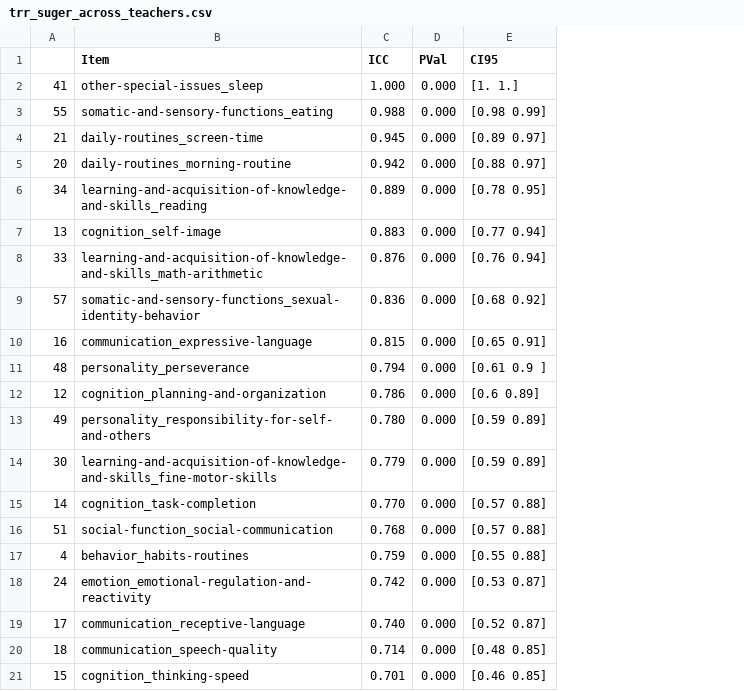
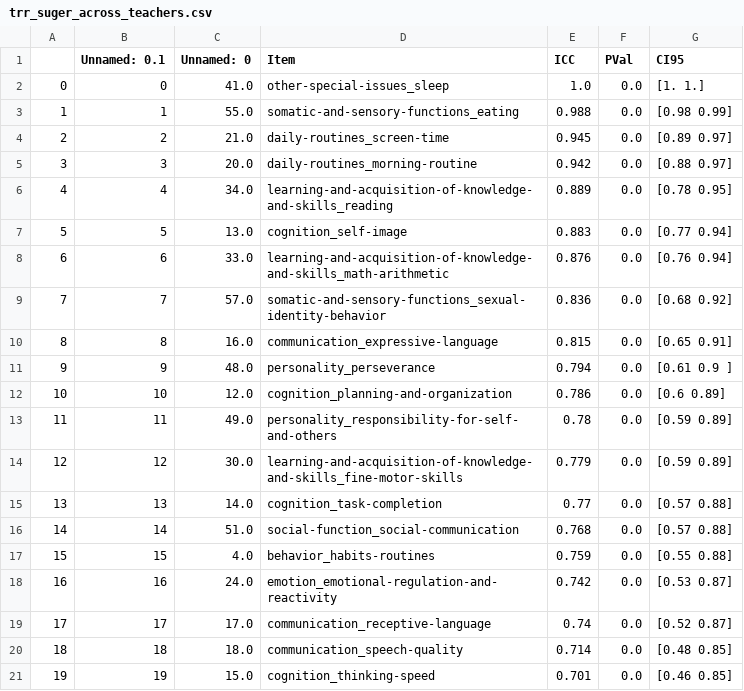
Before and after one commit to charlie42/lisa-school-2024, a CSV file: output/reliability/trr_suger_across_teachers.csv, drawn as a sheet; only a part is shown; removed rows and columns are numbered as before the commit, all else as after; the diff covers the shown part only; the diff names each change by its address in the sheet, - before the commit and + after, or states it on an @@ line.

```diff
--- a/output/reliability/trr_suger_across_teachers.csv
+++ b/output/reliability/trr_suger_across_teachers.csv
+column B (Unnamed: 0.1), rows 3-11: 1 | 2 | 3 | 4 | 5 | 6 | 7 | 8 | 9; row 14: 12; rows 16-21: 14 | 15 | 16 | 17 | 18 | 19
+column C (Unnamed: 0), rows 3-11: 55.0 | 21.0 | 20.0 | 34.0 | 13.0 | 33.0 | 57.0 | 16.0 | 48.0; row 14: 30.0; rows 16-21: 51.0 | 4.0 | 24.0 | 17.0 | 18.0 | 15.0
-row 2: 41 | other-special-issues_sleep | 1.000 | 0.000 | [1. 1.]
+row 2: 0 | 0 | 41.0 | other-special-issues_sleep | 1.0 | 0.0 | [1. 1.]
-A3: 55
+A3: 1
-F3:F11 (PVal): 0.000
+F3:F11 (PVal): 0.0
-A4: 21
+A4: 2
-A5: 20
+A5: 3
-A6: 34
+A6: 4
-A7: 13
+A7: 5
-A8: 33
+A8: 6
-A9: 57
+A9: 7
-A10: 16
+A10: 8
-A11: 48
+A11: 9
+row 12: 10 | 10 | 12.0 | cognition_planning-and-organization | 0.786 | 0.0 | [0.6 0.89]
+row 13: 11 | 11 | 49.0 | personality_responsibility-for-self-and-others | 0.78 | 0.0 | [0.59 0.89]
-D14 (Item): cognition_planning-and-organization
+D14 (Item): learning-and-acquisition-of-knowledge-and-skills_fine-motor-skills
-E14 (ICC): 0.786
+E14 (ICC): 0.779
-F14 (PVal): 0.000
+F14 (PVal): 0.0
-G14 (CI95): [0.6 0.89]
+G14 (CI95): [0.59 0.89]
-row 13: 49 | personality_responsibility-for-self-and-others | 0.780 | 0.000 | [0.59 0.89]
-row 14: 30 | learning-and-acquisition-of-knowledge-and-skills_fine-motor-skills | 0.779 | 0.000 | [0.59 0.89]
+row 15: 13 | 13 | 14.0 | cognition_task-completion | 0.77 | 0.0 | [0.57 0.88]
-D16 (Item): cognition_task-completion
+D16 (Item): social-function_social-communication
-E16 (ICC): 0.770
+E16 (ICC): 0.768
-F16 (PVal): 0.000
+F16 (PVal): 0.0
-row 16: 51 | social-function_social-communication | 0.768 | 0.000 | [0.57 0.88]
-A17: 4
+A17: 15
-F17:F21 (PVal): 0.000
+F17:F21 (PVal): 0.0
-A18: 24
+A18: 16
-E19 (ICC): 0.740
+E19 (ICC): 0.74
-A21: 15
+A21: 19
```
Also changed, not shown: 8 added rows, 6 removed rows and 39 edited cells elsewhere in this file, output/reliability/trr_per_teacher/clichy_teacher0.csv, output/reliability/trr_per_teacher/clichy_teacher2.csv, 17 other files.
